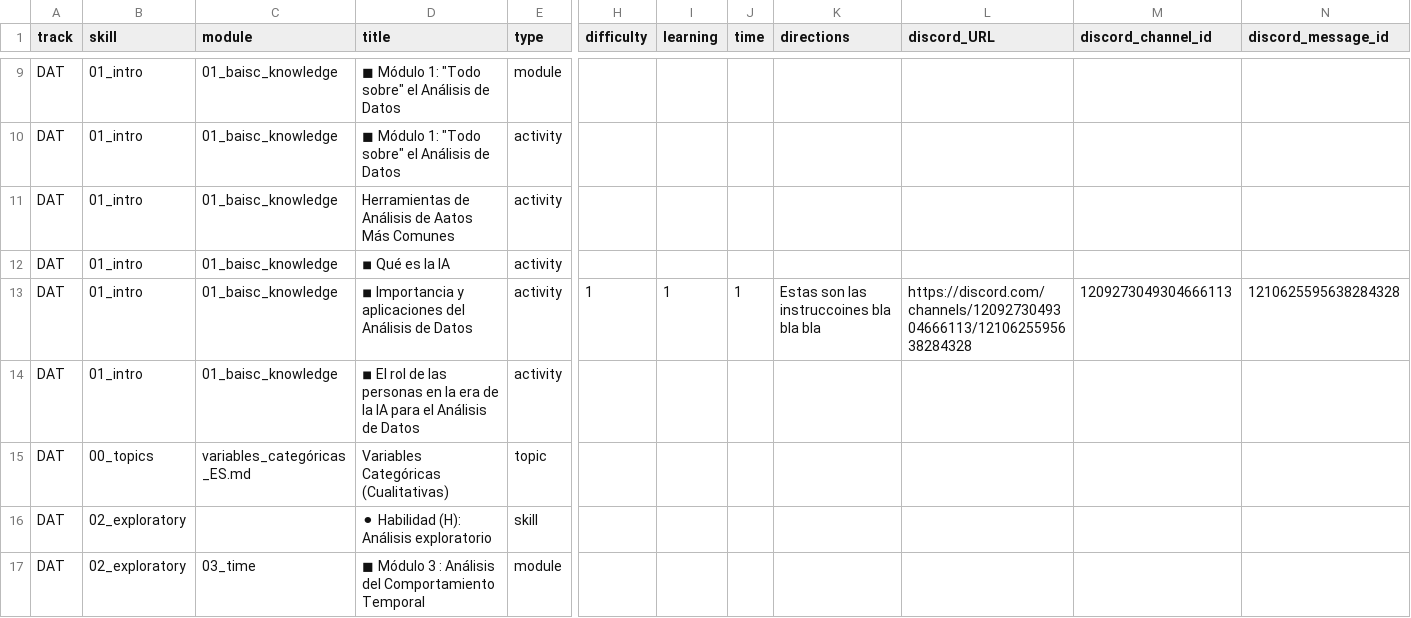
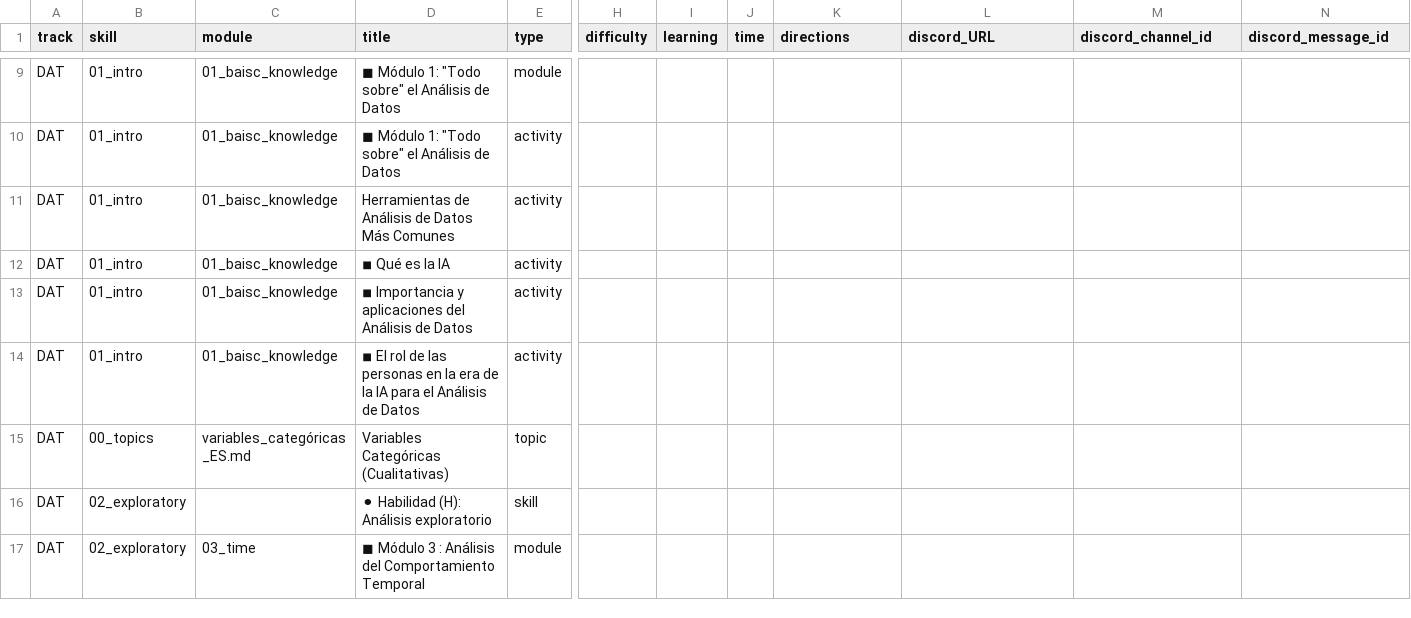
Before and after one commit to Laboratoria/digitaljumpstart-curriculum, a CSV file: markdown_files.csv, drawn as a sheet; only a part is shown, gaps mark what is left out; the diff names each change by its address in the sheet, - before the commit and + after, or states it on an @@ line.

```diff
--- a/markdown_files.csv
+++ b/markdown_files.csv
-D11 (title): Herramientas de Análisis de Aatos Más Comunes
+D11 (title): Herramientas de Análisis de Datos Más Comunes
-H13 (difficulty): 1
+H13 (difficulty): (empty)
-I13 (learning): 1
+I13 (learning): (empty)
-J13 (time): 1
+J13 (time): (empty)
-K13 (directions): Estas son las instruccoines bla bla bla
+K13 (directions): (empty)
-L13 (discord_URL): https://discord.com/channels/1209273049304666113/1210625595638284328
+L13 (discord_URL): (empty)
-M13 (discord_channel_id): 1209273049304666113
+M13 (discord_channel_id): (empty)
-N13 (discord_message_id): 1210625595638284328
+N13 (discord_message_id): (empty)
```
Also changed, not shown: 1 other file.
